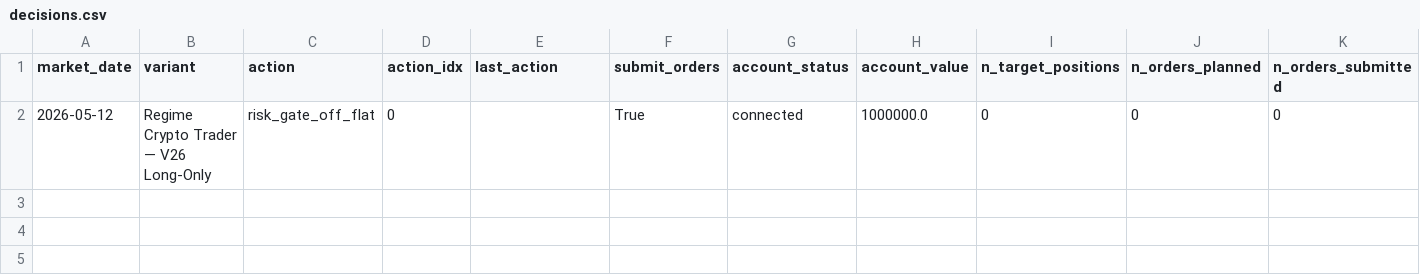
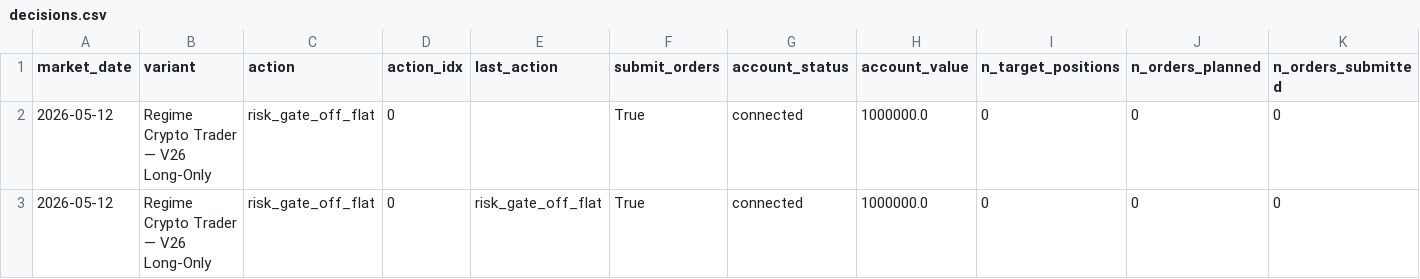
Before and after one commit to FinTechEntrepreneurldz/regime_crypto_trader, a CSV file: logs/decisions/decisions.csv, drawn as a sheet; only a part is shown; rows hold the shown columns only; the diff names each change by its address in the sheet, - before the commit and + after, or states it on an @@ line.

Commit message:
Update regime crypto trader dashboard logs

```diff
--- a/logs/decisions/decisions.csv
+++ b/logs/decisions/decisions.csv
+row 3: 2026-05-12 | Regime Crypto Trader — V26 Long-Only | risk_gate_off_flat | 0 | risk_gate_off_flat | True | connected | 1000000.0 | 0 | 0 | 0
```
Also changed, not shown: logs/decisions/latest_decision.csv, logs/health/signal_history.csv, 6 other files.
